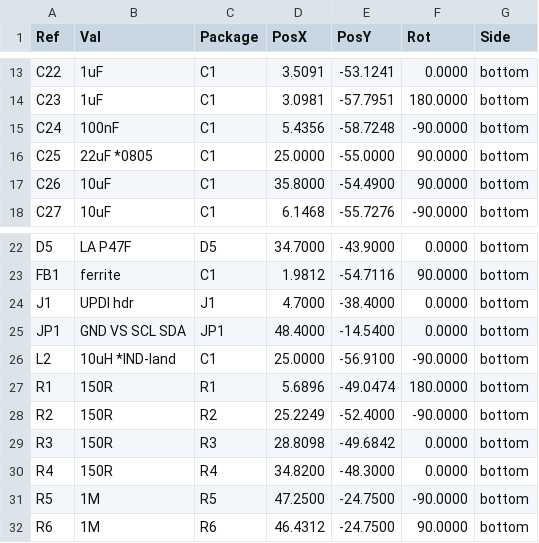
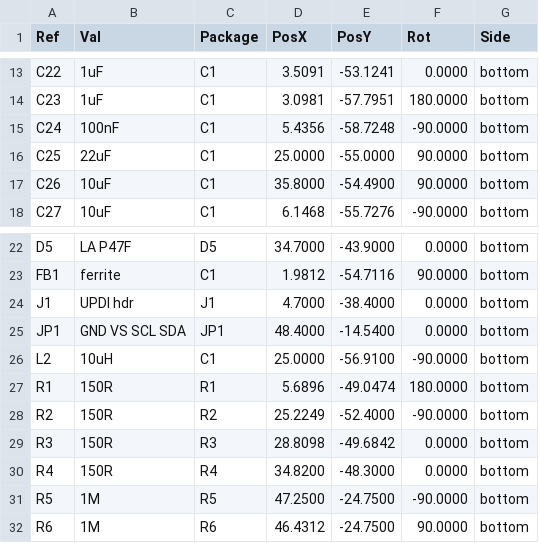
Before and after one commit to devinhorowitz/solar-business-card, a CSV file: Generated/fabdocs/solar-glow-drh-v4_0-bottom_pos.csv, drawn as a sheet; only a part is shown, gaps mark what is left out.

```diff
--- a/Generated/fabdocs/solar-glow-drh-v4_0-bottom_pos.csv
+++ b/Generated/fabdocs/solar-glow-drh-v4_0-bottom_pos.csv
@@ -15,3 +15,3 @@ Ref,Val,Package,PosX,PosY,Rot,Side
 "C24","100nF","C1",5.4356,-58.7248,-90.0000,bottom
-"C25","22uF *0805","C1",25.0000,-55.0000,90.0000,bottom
+"C25","22uF","C1",25.0000,-55.0000,90.0000,bottom
 "C26","10uF","C1",35.8000,-54.4900,90.0000,bottom
@@ -25,3 +25,3 @@ Ref,Val,Package,PosX,PosY,Rot,Side
 "JP1","GND VS SCL SDA","JP1",48.4000,-14.5400,0.0000,bottom
-"L2","10uH *IND-land","C1",25.0000,-56.9100,-90.0000,bottom
+"L2","10uH","C1",25.0000,-56.9100,-90.0000,bottom
 "R1","150R","R1",5.6896,-49.0474,180.0000,bottom
```
Also changed, not shown: Generated/fabdocs/solar-glow-drh-v4_0-bom.csv, 8 other files.
